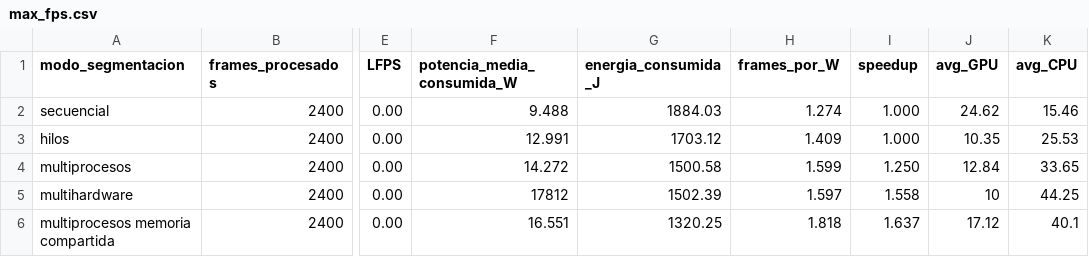
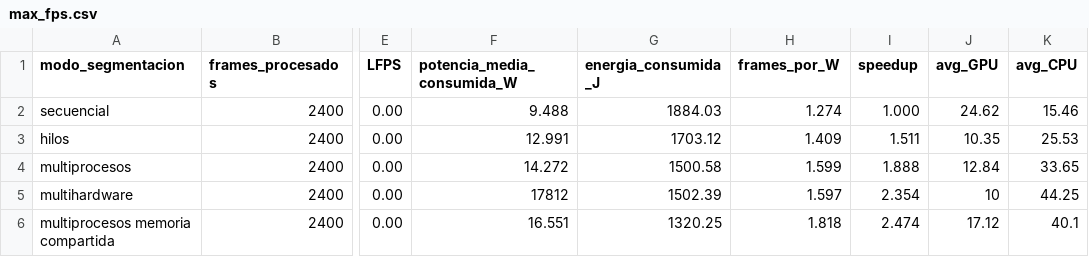
Before and after one commit to AbelHaro/TFG, a CSV file: memoria/escritura/excels/inferencia/modo_segmentacion/datos/max_fps.csv, drawn as a sheet; only a part is shown, gaps mark what is left out; the diff names each change by its address in the sheet, - before the commit and + after, or states it on an @@ line.

```diff
--- a/memoria/escritura/excels/inferencia/modo_segmentacion/datos/max_fps.csv
+++ b/memoria/escritura/excels/inferencia/modo_segmentacion/datos/max_fps.csv
-I3 (speedup): 1.000
+I3 (speedup): 1.511
-I4 (speedup): 1.250
+I4 (speedup): 1.888
-I5 (speedup): 1.558
+I5 (speedup): 2.354
-I6 (speedup): 1.637
+I6 (speedup): 2.474
```
Also changed, not shown: 8 other files.
